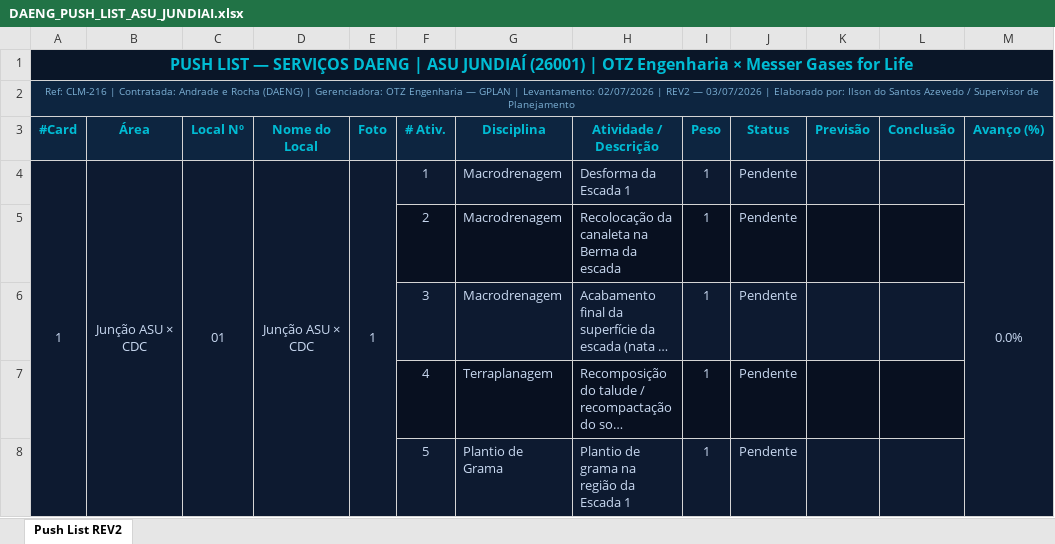
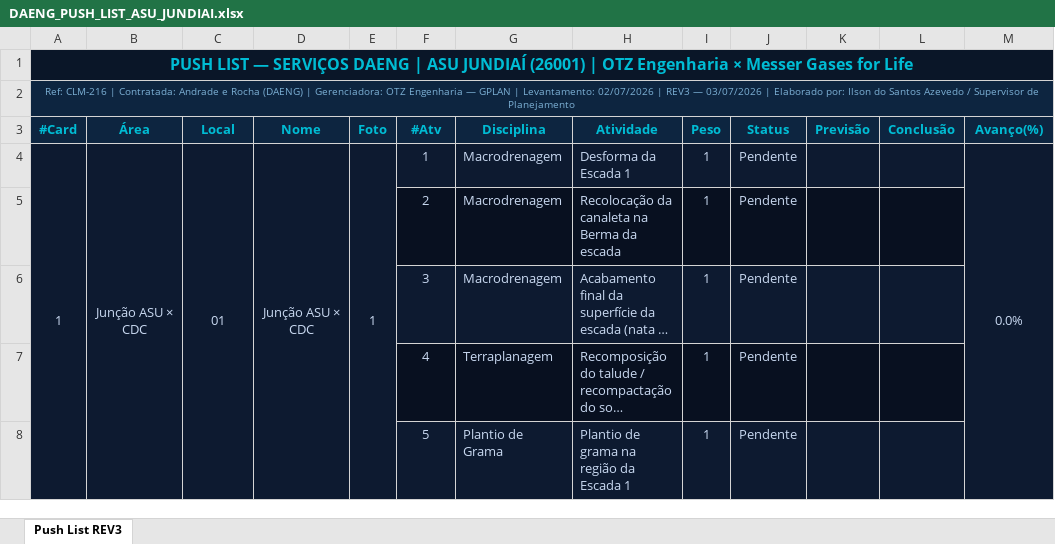
Before and after one commit to ilson-engenharia/meu-planejamento, an Excel workbook: projetos/OTZ_ASU_JUNDIAI/push_list/DAENG_PUSH_LIST_ASU_JUNDIAI.xlsx, sheet Push List REV3, drawn as a sheet; only a part is shown; long unchanged cells end in …; values as stored, in another font and other column widths than the file's, no borders; the diff names each change by its address in the sheet, - before the commit and + after, or states it on an @@ line.

```diff
--- a/projetos/OTZ_ASU_JUNDIAI/push_list/DAENG_PUSH_LIST_ASU_JUNDIAI.xlsx (sheet Push List REV3)
+++ b/projetos/OTZ_ASU_JUNDIAI/push_list/DAENG_PUSH_LIST_ASU_JUNDIAI.xlsx (sheet Push List REV3)
-sheet tab: Push List REV2
+sheet tab: Push List REV3
-A2 (#Card): …02/07/2026 | REV2 — 03/07/2026…
+A2 (#Card): …02/07/2026 | REV3 — 03/07/2026…
-C3: Local Nº
+C3: Local
-D3: Nome do Local
+D3: Nome
-F3: # Ativ.
+F3: #Atv
-H3: Atividade / Descrição
+H3: Atividade
-M3: Avanço (%)
+M3: Avanço(%)
```
Also changed, not shown: 2 other files.
